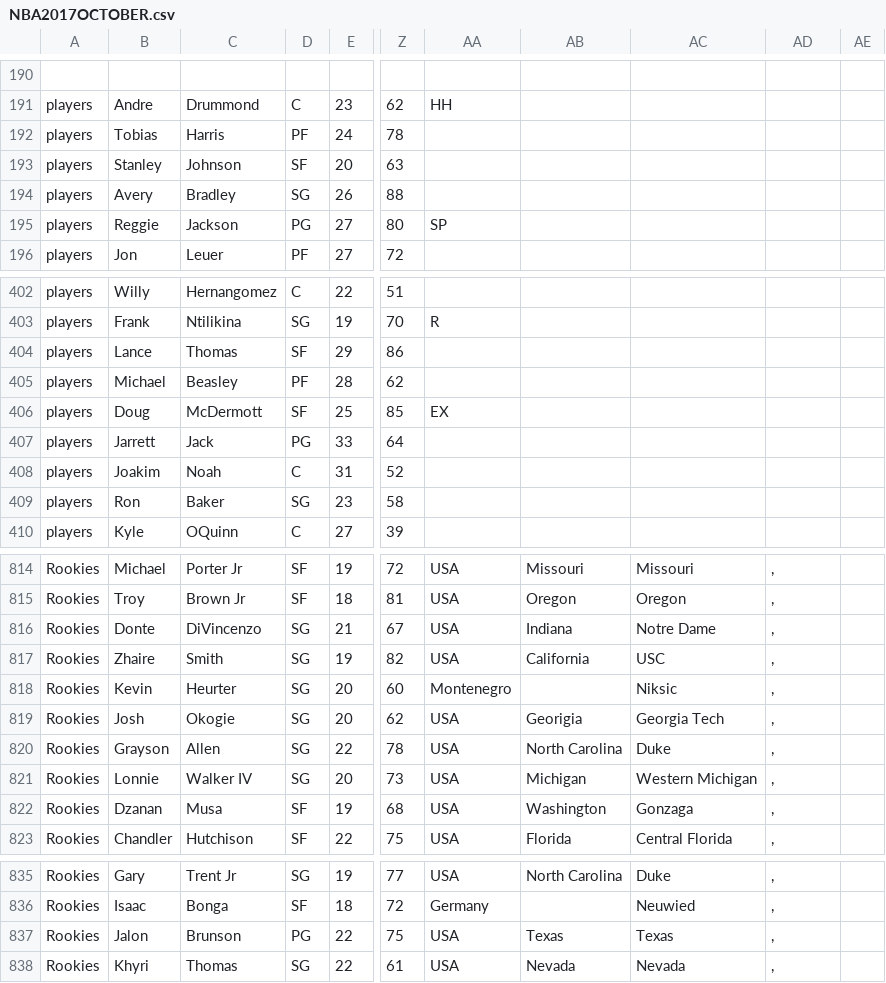
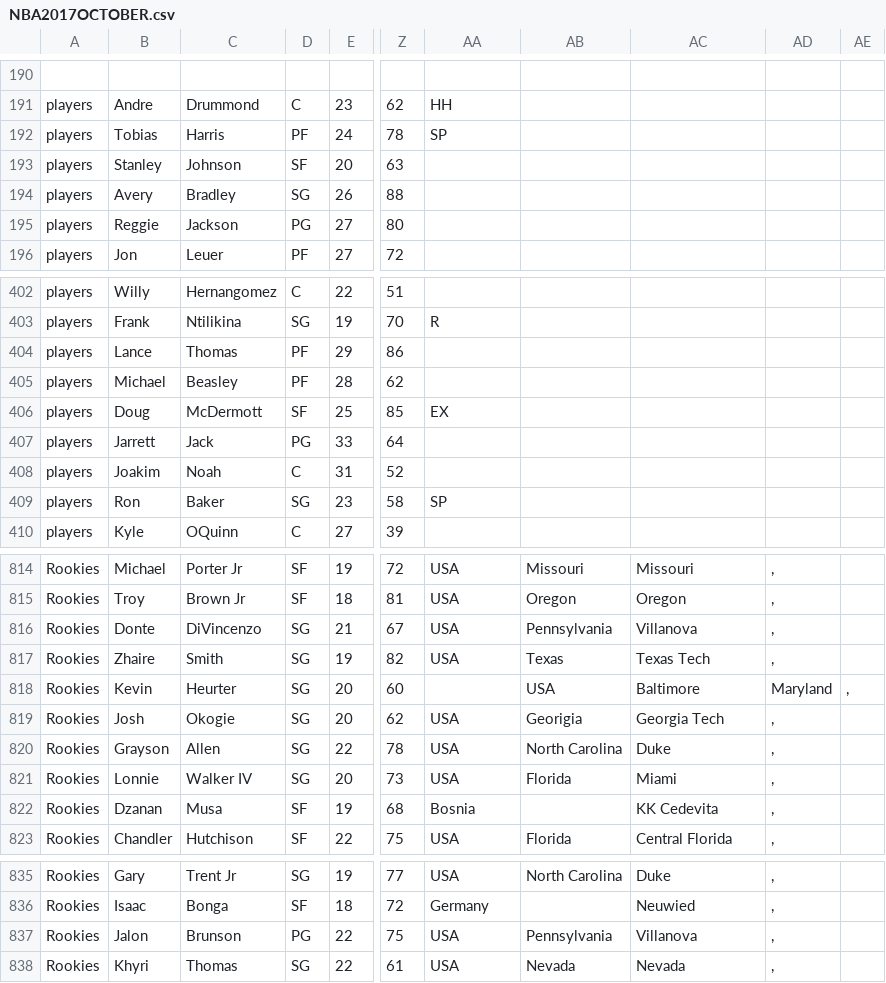
Before and after one commit to James0014/jam, a CSV file: NBA2017OCTOBER.csv, drawn as a sheet; only a part is shown, gaps mark what is left out; the diff covers the shown part only; the diff names each change by its address in the sheet, - before the commit and + after, or states it on an @@ line.

Commit message:
Update NBA2017OCTOBER.csv

```diff
--- a/NBA2017OCTOBER.csv
+++ b/NBA2017OCTOBER.csv
-AA192: (empty)
+AA192: SP
-AA195: SP
+AA195: (empty)
-D404: SF
+D404: PF
-AA409: (empty)
+AA409: SP
-AB816: Indiana
+AB816: Pennsylvania
-AC816: Notre Dame
+AC816: Villanova
-AB817: California
+AB817: Texas
-AC817: USC
+AC817: Texas Tech
-AA818: Montenegro
+AA818: (empty)
-AB818: (empty)
+AB818: USA
-AC818: Niksic
+AC818: Baltimore
-AD818: ,
+AD818: Maryland
-AE818: (empty)
+AE818: ,
-AB821: Michigan
+AB821: Florida
-AC821: Western Michigan
+AC821: Miami
-AA822: USA
+AA822: Bosnia
-AB822: Washington
+AB822: (empty)
-AC822: Gonzaga
+AC822: KK Cedevita
-AB837: Texas
+AB837: Pennsylvania
-AC837: Texas
+AC837: Villanova
```
Also changed, not shown: 18 edited cells elsewhere in this file.
